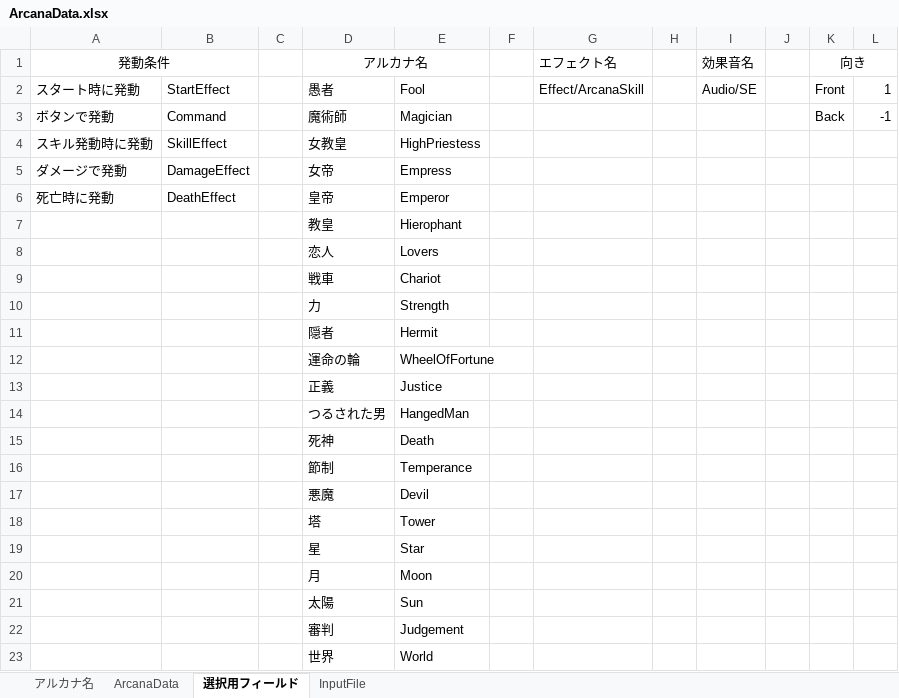
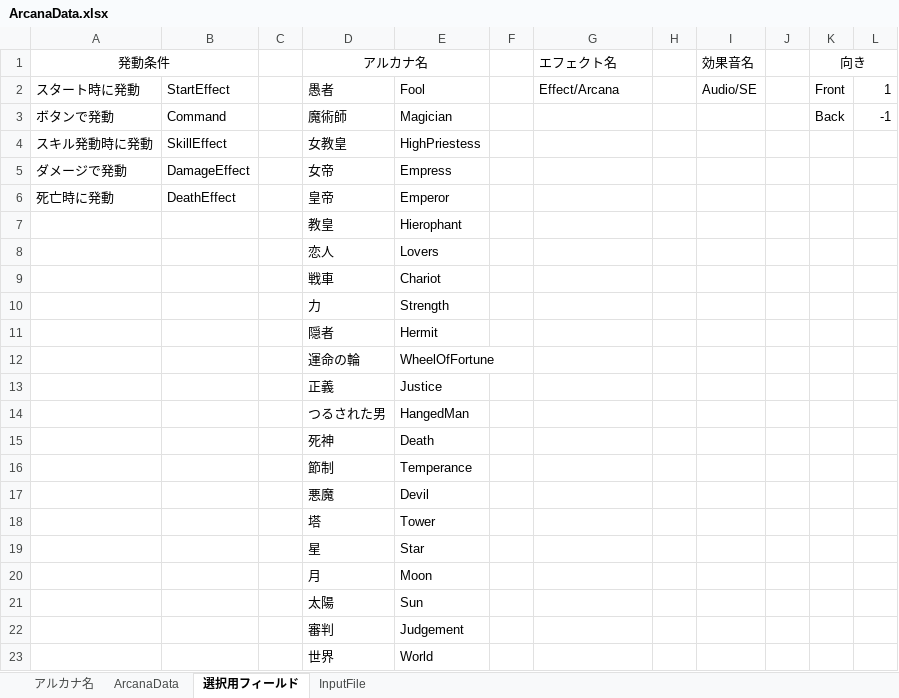
Before and after one commit to nira952/Arcanumber, an Excel workbook: Assets/_Project/Excel/ArcanaData.xlsx, sheet 選択用フィールド, drawn as a sheet; values as stored, in another font and other column widths than the file's, no borders; the diff names each change by its address in the sheet, - before the commit and + after, or states it on an @@ line.

```diff
--- a/Assets/_Project/Excel/ArcanaData.xlsx (sheet 選択用フィールド)
+++ b/Assets/_Project/Excel/ArcanaData.xlsx (sheet 選択用フィールド)
-G2 (エフェクト名): Effect/ArcanaSkill
+G2 (エフェクト名): Effect/Arcana
```
Also changed, not shown: sheet ArcanaData, sheet InputFile.
